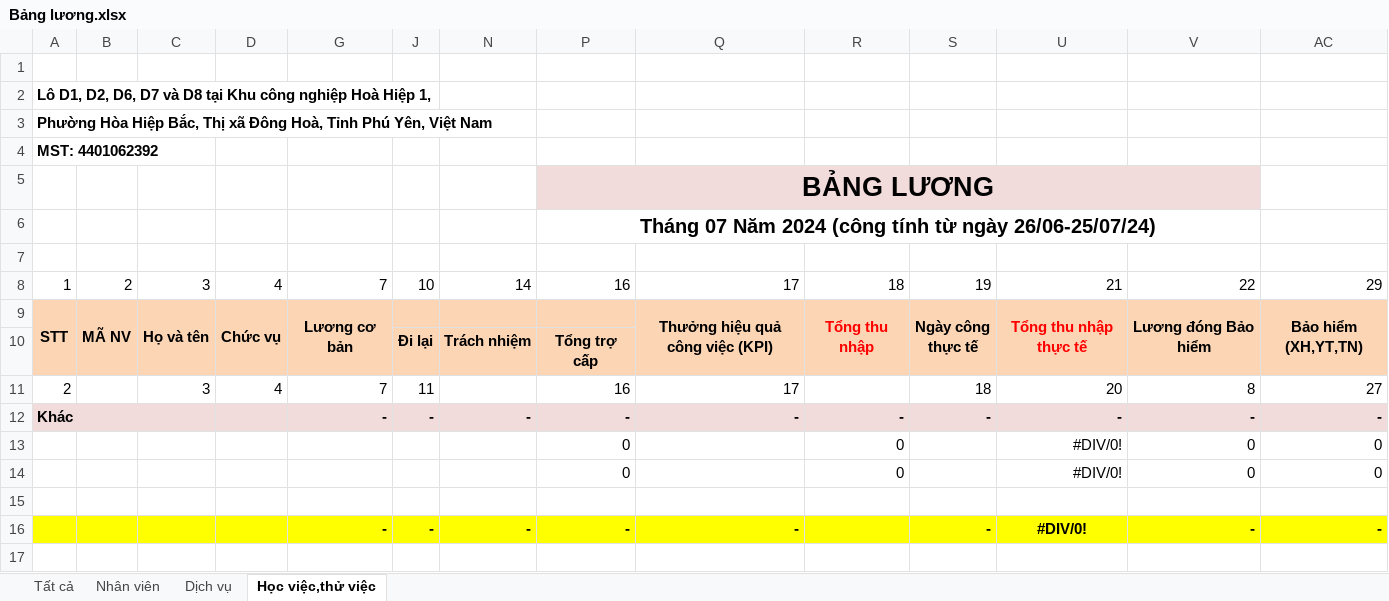
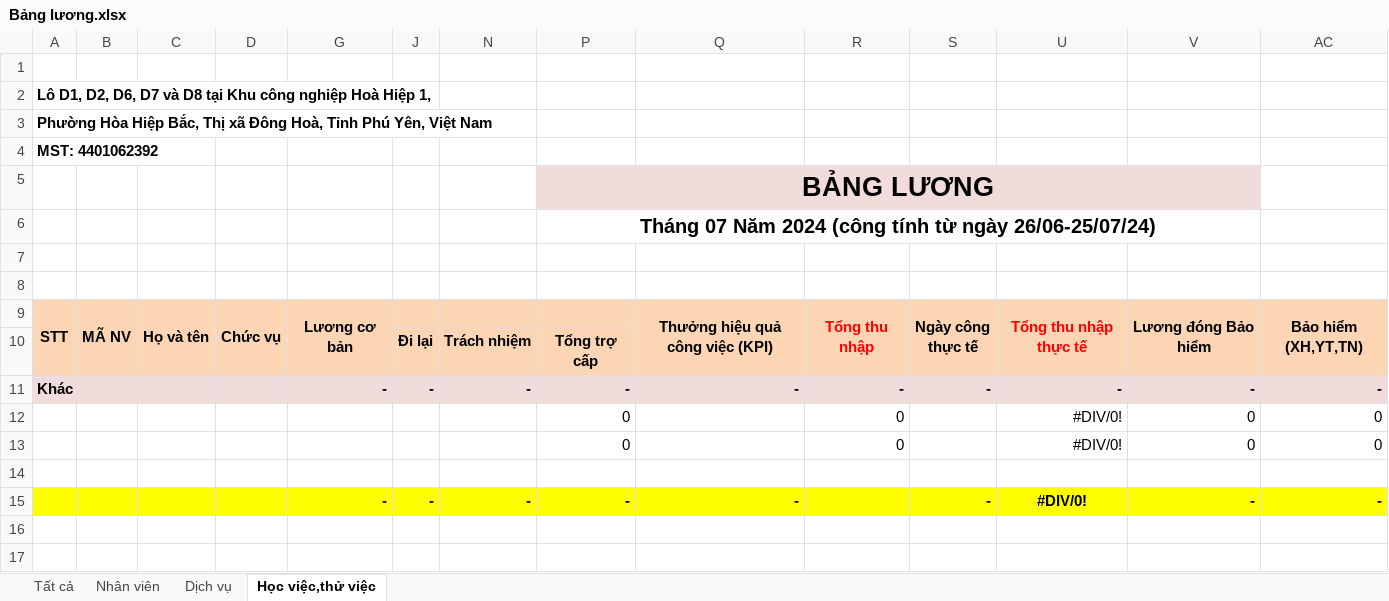
Before and after one commit to lytranuit/it_api, an Excel workbook: it_api/wwwroot/report/excel/Bảng lương.xlsx, sheet Học việc,thử việc, drawn as a sheet; only a part is shown; the shorter side is filled out with more unchanged rows; values as stored, in another font and other column widths than the file's, no borders; rows hold the shown columns only; the diff names each change by its address in the sheet, - before the commit and + after, or states it on an @@ line.

```diff
--- a/it_api/wwwroot/report/excel/Bảng lương.xlsx (sheet Học việc,thử việc)
+++ b/it_api/wwwroot/report/excel/Bảng lương.xlsx (sheet Học việc,thử việc)
-row 8: 1 | 2 | 3 | 4 | 7 | 10 | 14 | 16 | 17 | 18 | 19 | 21 | 22 | 29
+row 8: (empty)
-row 11: 2 |  | 3 | 4 | 7 | 11 |  | 16 | 17 |  | 18 | 20 | 8 | 27
```
Also changed, not shown: sheet Tất cả, sheet Dịch vụ, sheet Nhân viên, formulas that keep their value, hidden cells, 8 other files.
